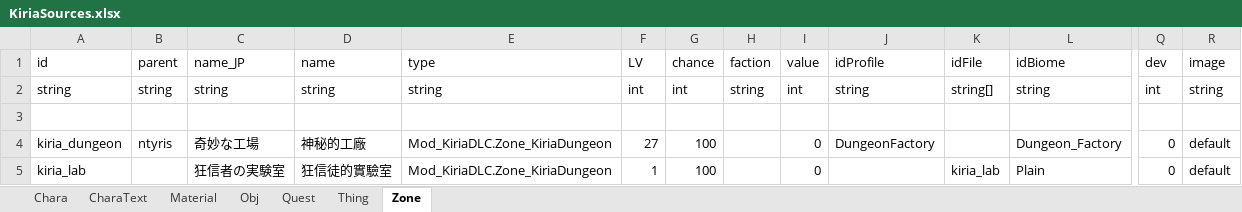
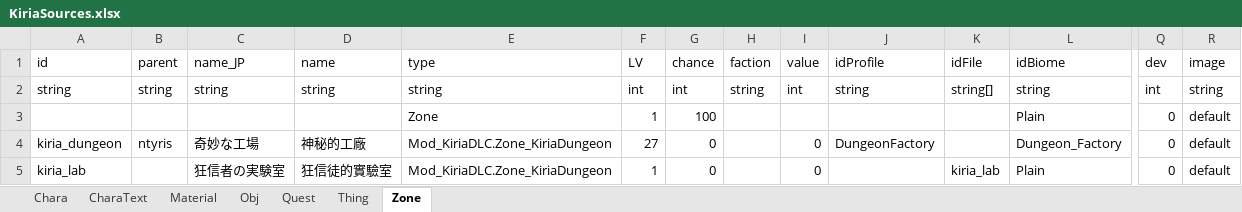
Before and after one commit to RyozuK/KiriaDLC, an Excel workbook: resources/LangMod/ZHTW/KiriaSources.xlsx, sheet Zone, drawn as a sheet; only a part is shown, gaps mark what is left out; values as stored, in another font and other column widths than the file's, no borders; rows hold the shown columns only; the diff names each change by its address in the sheet, - before the commit and + after, or states it on an @@ line.

Commit message:
sheet fix

```diff
--- a/resources/LangMod/ZHTW/KiriaSources.xlsx (sheet Zone)
+++ b/resources/LangMod/ZHTW/KiriaSources.xlsx (sheet Zone)
-row 3: (empty)
+row 3:  |  |  |  | Zone | 1 | 100 |  |  |  |  | Plain | 0 | default
-G4:G5 (chance): 100
+G4:G5 (chance): 0
```
Also changed, not shown: resources/LangMod/CN/KiriaSources.xlsx, resources/LangMod/EN/KiriaSources.xlsx, 1 other file.
